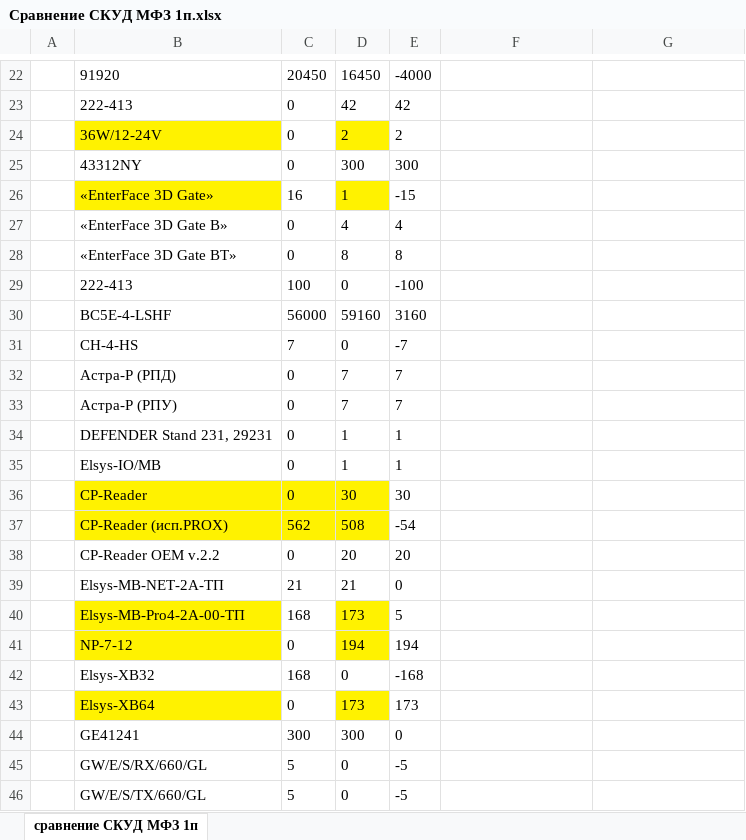
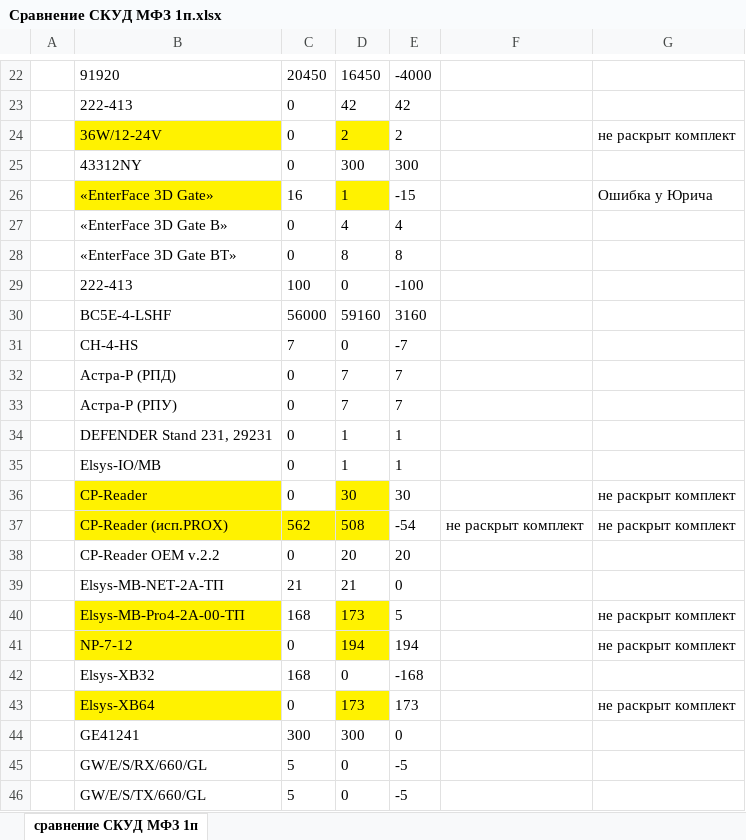
Before and after one commit to zzsdeo/docx-converter, an Excel workbook: Сравнение СКУД МФЗ 1п.xlsx, sheet сравнение СКУД МФЗ 1п, drawn as a sheet; only a part is shown, gaps mark what is left out; values as stored, in another font and other column widths than the file's, no borders; the diff names each change by its address in the sheet, - before the commit and + after, or states it on an @@ line.

```diff
--- a/Сравнение СКУД МФЗ 1п.xlsx (sheet сравнение СКУД МФЗ 1п)
+++ b/Сравнение СКУД МФЗ 1п.xlsx (sheet сравнение СКУД МФЗ 1п)
-G24: (empty)
+G24: не раскрыт комплект
-G26: (empty)
+G26: Ошибка у Юрича
-C36 fill: #FFF200
+C36 fill: none
-G36:G37: (empty)
+G36:G37: не раскрыт комплект
-F37: (empty)
+F37: не раскрыт комплект
-G40:G41: (empty)
+G40:G41: не раскрыт комплект
-G43: (empty)
+G43: не раскрыт комплект
```
Also changed, not shown: result.xlsx, 5 other files.
